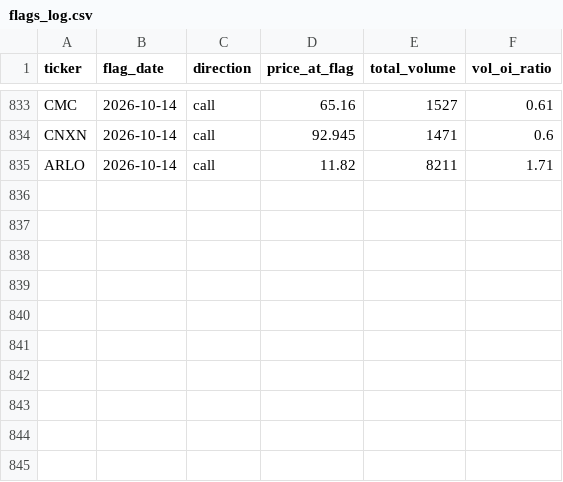
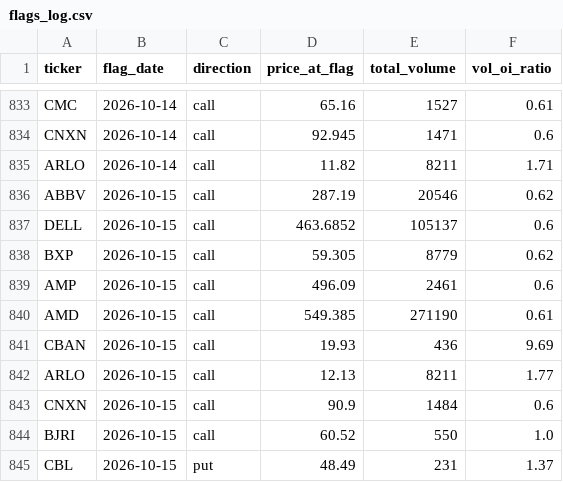
Before and after one commit to jarkjung-cmd/options-scanner, a CSV file: scanner/flags_log.csv, drawn as a sheet; only a part is shown, gaps mark what is left out; the diff names each change by its address in the sheet, - before the commit and + after, or states it on an @@ line.

```diff
--- a/scanner/flags_log.csv
+++ b/scanner/flags_log.csv
+row 836: ABBV | 2026-10-15 | call | 287.19 | 20546 | 0.62
+row 837: DELL | 2026-10-15 | call | 463.6852 | 105137 | 0.6
+row 838: BXP | 2026-10-15 | call | 59.305 | 8779 | 0.62
+row 839: AMP | 2026-10-15 | call | 496.09 | 2461 | 0.6
+row 840: AMD | 2026-10-15 | call | 549.385 | 271190 | 0.61
+row 841: CBAN | 2026-10-15 | call | 19.93 | 436 | 9.69
+row 842: ARLO | 2026-10-15 | call | 12.13 | 8211 | 1.77
+row 843: CNXN | 2026-10-15 | call | 90.9 | 1484 | 0.6
+row 844: BJRI | 2026-10-15 | call | 60.52 | 550 | 1.0
+row 845: CBL | 2026-10-15 | put | 48.49 | 231 | 1.37
```
Also changed, not shown: scanner/unusual_options_today.csv, 2 other files.
